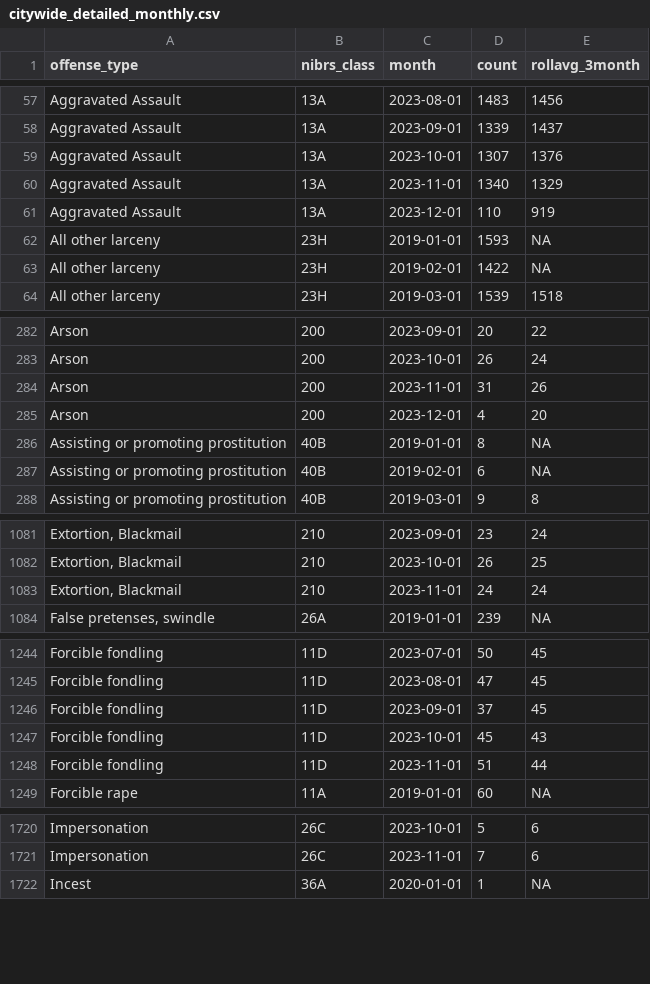
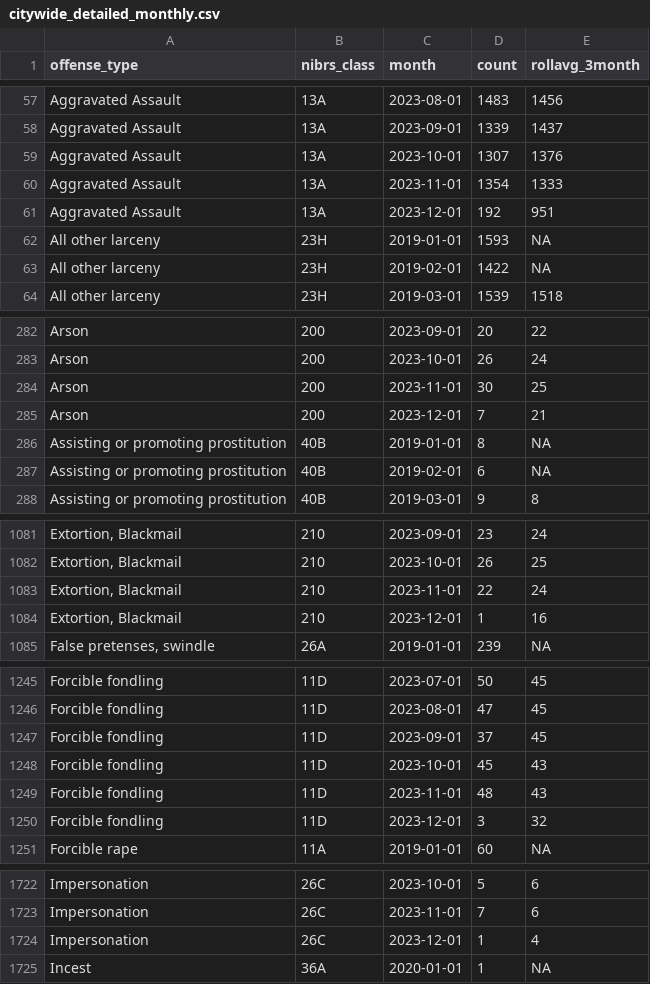
Before and after one commit to abcotvdata/safetytracker_houston, a CSV file: data/output/monthly/citywide_detailed_monthly.csv, drawn as a sheet; only a part is shown, gaps mark what is left out; addresses are those after the commit; the diff covers the shown part only; the diff names each change by its address in the sheet, - before the commit and + after, or states it on an @@ line.

Commit message:
New crime data collected

```diff
--- a/data/output/monthly/citywide_detailed_monthly.csv
+++ b/data/output/monthly/citywide_detailed_monthly.csv
-D60 (count): 1340
+D60 (count): 1354
-E60 (rollavg_3month): 1329
+E60 (rollavg_3month): 1333
-D61 (count): 110
+D61 (count): 192
-E61 (rollavg_3month): 919
+E61 (rollavg_3month): 951
-D284 (count): 31
+D284 (count): 30
-E284 (rollavg_3month): 26
+E284 (rollavg_3month): 25
-D285 (count): 4
+D285 (count): 7
-E285 (rollavg_3month): 20
+E285 (rollavg_3month): 21
-D1083 (count): 24
+D1083 (count): 22
+row 1084: Extortion, Blackmail | 210 | 2023-12-01 | 1 | 16
-D1249 (count): 51
+D1249 (count): 48
-E1249 (rollavg_3month): 44
+E1249 (rollavg_3month): 43
+row 1250: Forcible fondling | 11D | 2023-12-01 | 3 | 32
+row 1724: Impersonation | 26C | 2023-12-01 | 1 | 4
```
Also changed, not shown: 73 edited cells elsewhere in this file, data/output/beat/assaults_beat.csv, data/output/beat/beat_category.csv, 47 other files.
